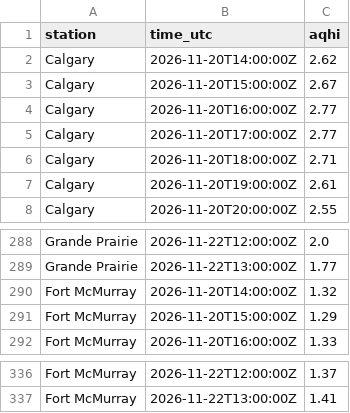
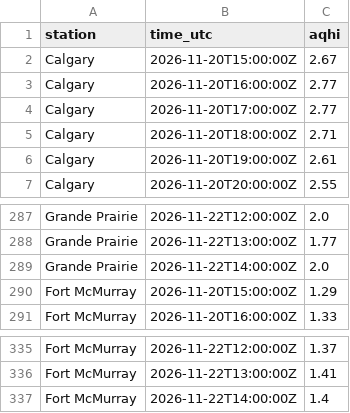
Before and after one commit to maymankhan1-web/alberta-air-quality-tracker, a CSV file: data/aqhi_recent.csv, drawn as a sheet; only a part is shown, gaps mark what is left out; the diff covers the shown part only.

```diff
--- a/data/aqhi_recent.csv
+++ b/data/aqhi_recent.csv
@@ -1,3 +1,2 @@
 station,time_utc,aqhi
-Calgary,2026-11-20T14:00:00Z,2.62
 Calgary,2026-11-20T15:00:00Z,2.67
@@ -289,3 +288,3 @@ Grande Prairie,2026-11-22T12:00:00Z,2.0
 Grande Prairie,2026-11-22T13:00:00Z,1.77
-Fort McMurray,2026-11-20T14:00:00Z,1.32
+Grande Prairie,2026-11-22T14:00:00Z,2.0
 Fort McMurray,2026-11-20T15:00:00Z,1.29
@@ -337 +336,2 @@ Fort McMurray,2026-11-22T12:00:00Z,1.37
 Fort McMurray,2026-11-22T13:00:00Z,1.41
+Fort McMurray,2026-11-22T14:00:00Z,1.4
```
Also changed, not shown: 5 added rows and 5 removed rows elsewhere in this file, 1 other file.
